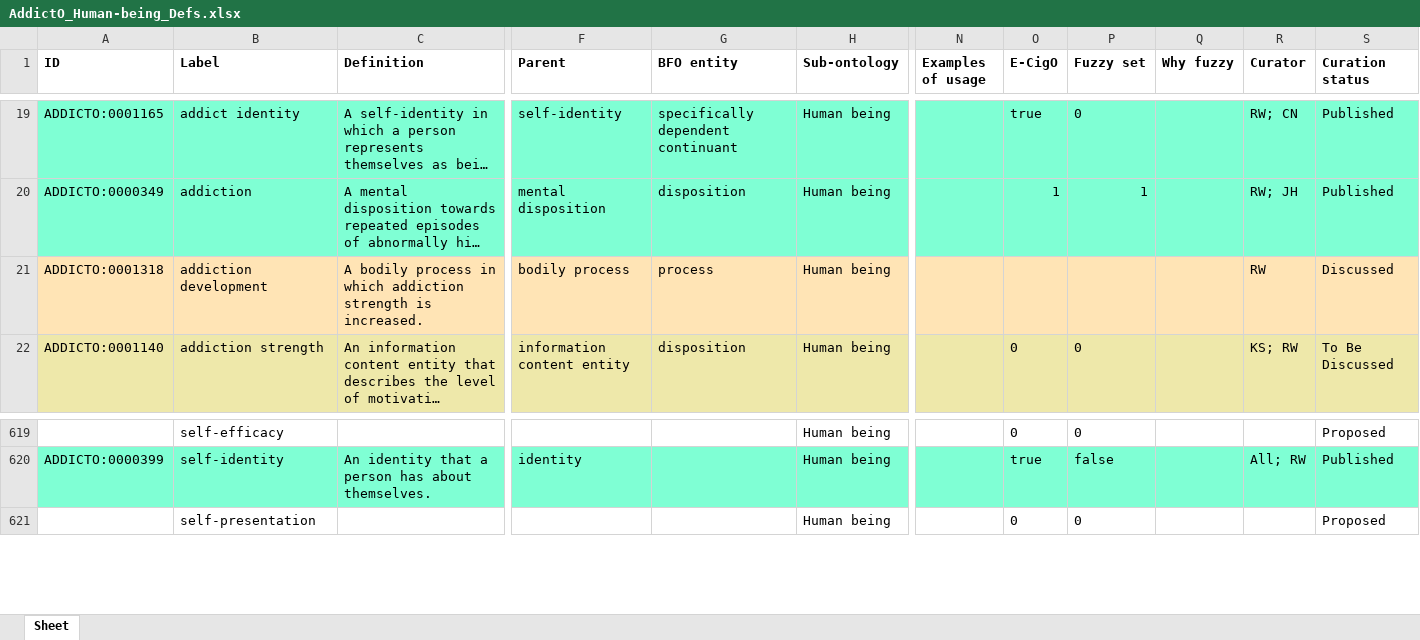
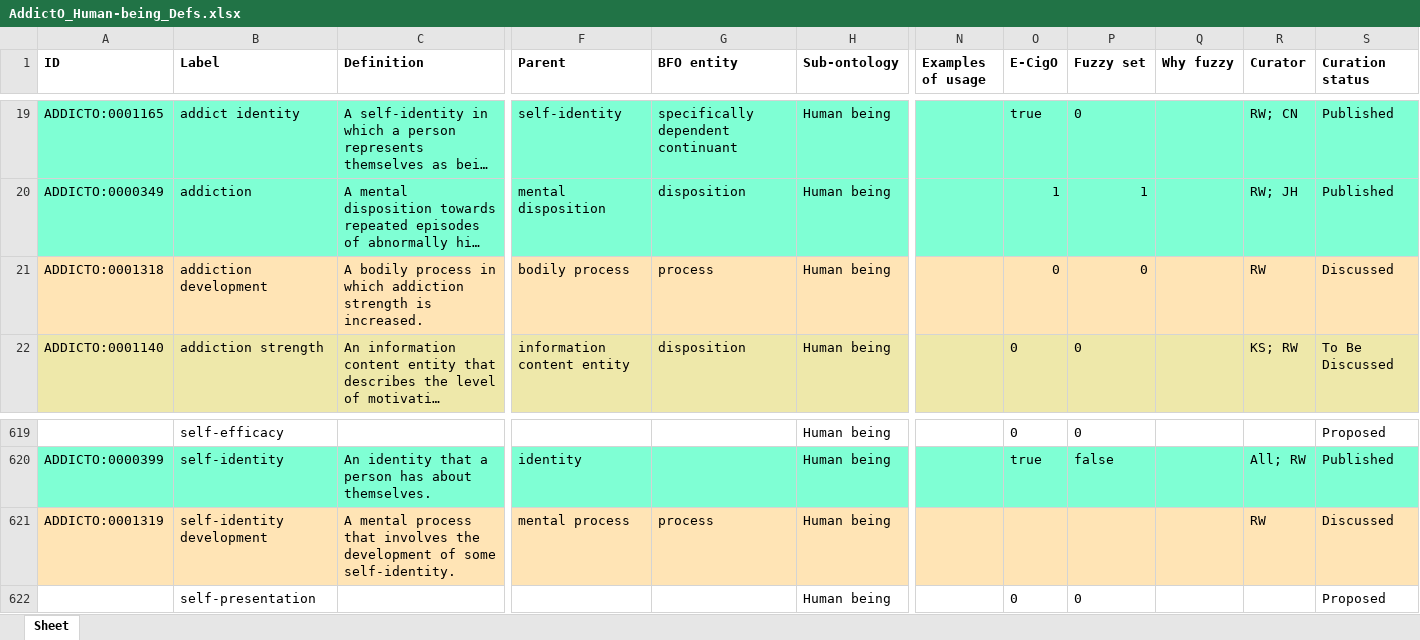
Before and after one commit to addicto-org/addiction-ontology, an Excel workbook: inputs/AddictO_Human-being_Defs.xlsx, sheet Sheet, drawn as a sheet; only a part is shown, gaps mark what is left out; long unchanged cells end in …; values as stored, in another font and other column widths than the file's, no borders; rows hold the shown columns only; the diff names each change by its address in the sheet, - before the commit and + after, or states it on an @@ line.

Commit message:
Updating AddictO_Human-being_Defs.xlsx

```diff
--- a/inputs/AddictO_Human-being_Defs.xlsx (sheet Sheet)
+++ b/inputs/AddictO_Human-being_Defs.xlsx (sheet Sheet)
-O21 (E-CigO): (empty)
+O21 (E-CigO): 0
-P21 (Fuzzy set): (empty)
+P21 (Fuzzy set): 0
+row 621: ADDICTO:0001319 | self-identity development | A mental process that involves the development of some self-identity. | mental process | process | Human being |  |  |  |  | RW | Discussed
```
